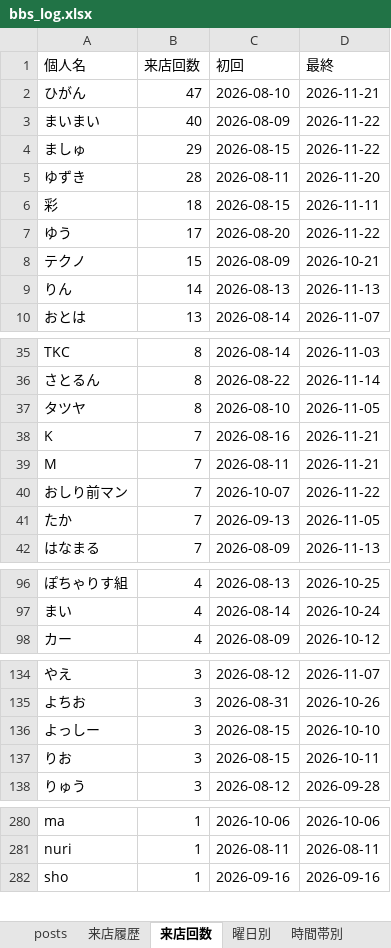
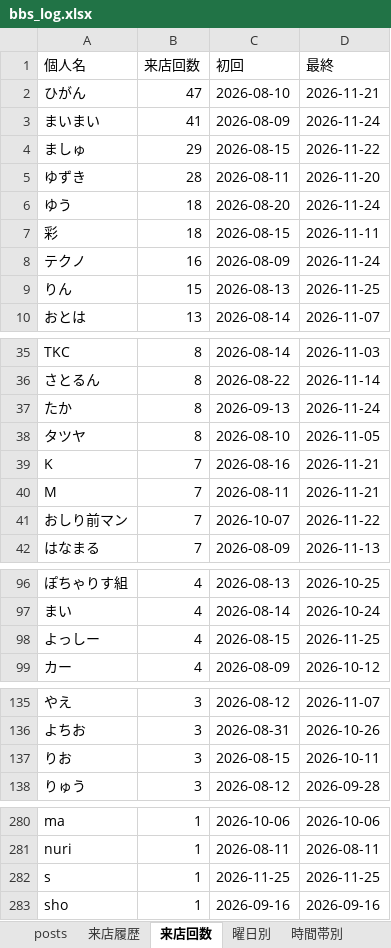
Before and after one commit to satoshiroid/bambitch-bbs-archiver, an Excel workbook: bbs_log.xlsx, sheet 来店回数, drawn as a sheet; only a part is shown, gaps mark what is left out; values as stored, in another font and other column widths than the file's, no borders; removed rows and columns are numbered as before the commit, all else as after; the diff covers the shown part only; the diff names each change by its address in the sheet, - before the commit and + after, or states it on an @@ line.

```diff
--- a/bbs_log.xlsx (sheet 来店回数)
+++ b/bbs_log.xlsx (sheet 来店回数)
-B3 (来店回数): 40
+B3 (来店回数): 41
-D3 (最終): 2026-11-22
+D3 (最終): 2026-11-24
+row 6: ゆう | 18 | 2026-08-20 | 2026-11-24
-row 7: ゆう | 17 | 2026-08-20 | 2026-11-22
-B8 (来店回数): 15
+B8 (来店回数): 16
-D8 (最終): 2026-10-21
+D8 (最終): 2026-11-24
-B9 (来店回数): 14
+B9 (来店回数): 15
-D9 (最終): 2026-11-13
+D9 (最終): 2026-11-25
+row 37: たか | 8 | 2026-09-13 | 2026-11-24
-row 41: たか | 7 | 2026-09-13 | 2026-11-05
+row 98: よっしー | 4 | 2026-08-15 | 2026-11-25
-row 136: よっしー | 3 | 2026-08-15 | 2026-10-10
+row 282: s | 1 | 2026-11-25 | 2026-11-25
```
Also changed, not shown: 2 added rows elsewhere in this sheet, sheet 来店履歴, sheet posts, sheet 時間帯別, sheet 曜日別, sheet 月次推移, 1 other file.
